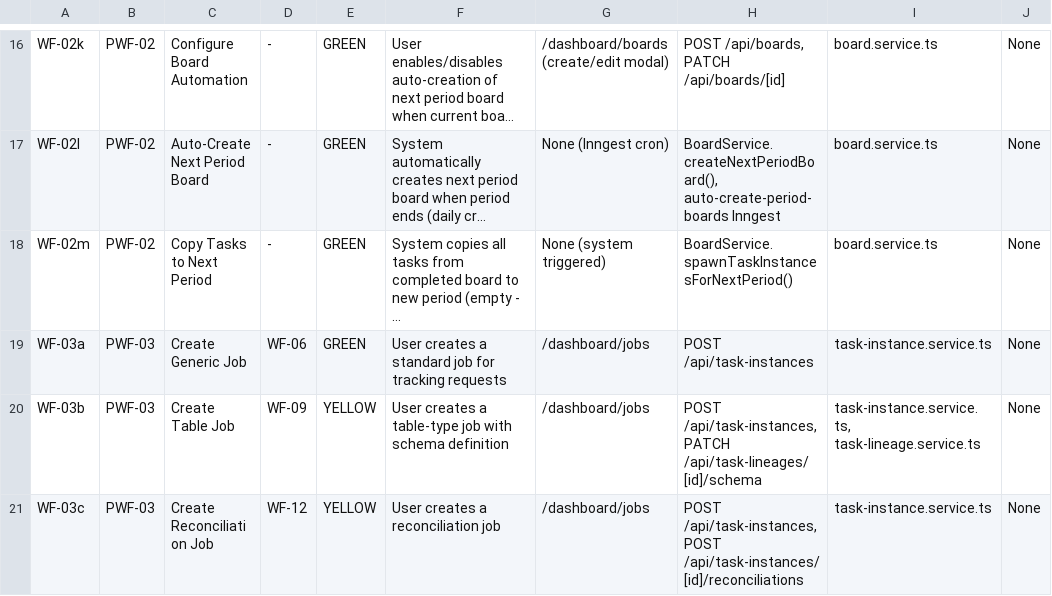
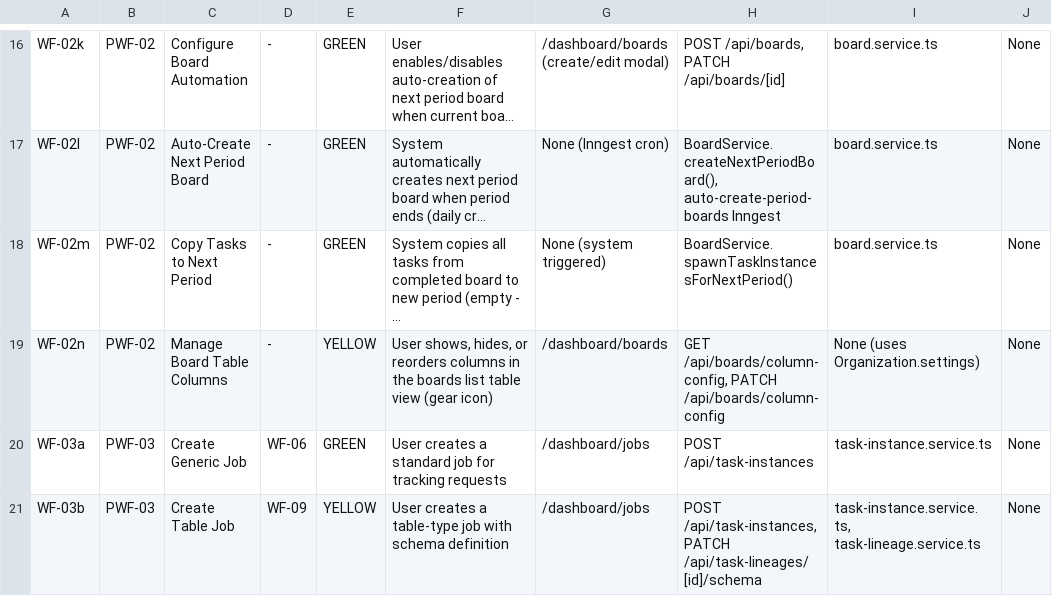
Before and after one commit to rich682/vergo-email, a CSV file: docs/product/taxonomy-sheet2-sub-workflows.csv, drawn as a sheet; only a part is shown, gaps mark what is left out; the shorter side is filled out with more unchanged rows; long unchanged cells end in …; the diff names each change by its address in the sheet, - before the commit and + after, or states it on an @@ line.

```diff
--- a/docs/product/taxonomy-sheet2-sub-workflows.csv
+++ b/docs/product/taxonomy-sheet2-sub-workflows.csv
+row 19: WF-02n | PWF-02 | Manage Board Table Columns | - | YELLOW | User shows, hides, or reorders columns in the boards list table view (gear icon) | /dashboard/boards | GET /api/boards/column-config, PATCH /api/boards/column-config | None (uses Organization.settings) | None
```
Also changed, not shown: docs/product/taxonomy-sheet1-parent-workflows.csv, docs/product/taxonomy-sheet3-workflow-audit.csv, 2 other files.
